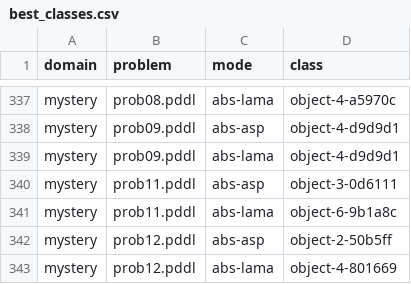
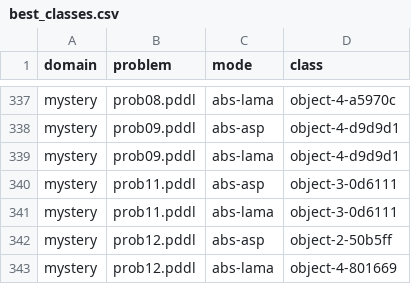
Before and after one commit to tempate/Abstract-Planning-Framework, a CSV file: experiments/ipc/sat/resources/best_classes.csv, drawn as a sheet; only a part is shown, gaps mark what is left out; the diff covers the shown part only.

```diff
--- a/experiments/ipc/sat/resources/best_classes.csv
+++ b/experiments/ipc/sat/resources/best_classes.csv
@@ -340,3 +340,3 @@ mystery,prob09.pddl,abs-lama,object-4-d9d9d1
 mystery,prob11.pddl,abs-asp,object-3-0d6111
-mystery,prob11.pddl,abs-lama,object-6-9b1a8c
+mystery,prob11.pddl,abs-lama,object-3-0d6111
 mystery,prob12.pddl,abs-asp,object-2-50b5ff
```
Also changed, not shown: 12 edited cells elsewhere in this file, 5 other files.
